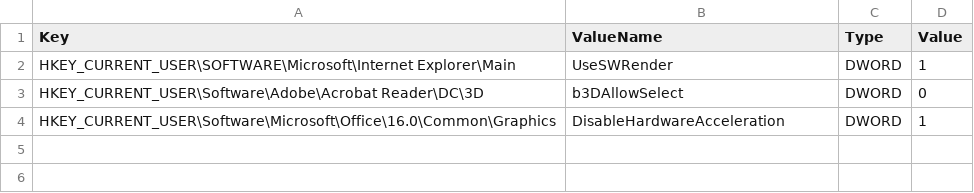
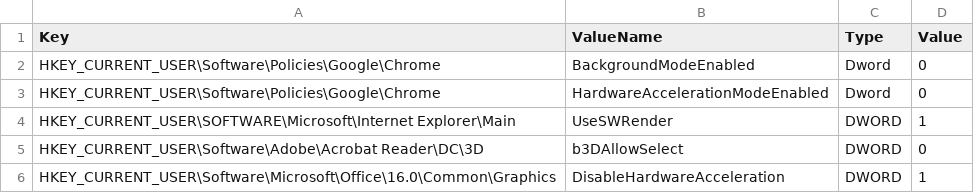
Before and after one commit to ClearMediaNV/BizzCloudWinTemplates, a CSV file: iNSTALL/GPO/Standard Hardware Acceleration Policy.csv (was iNSTALL/GPO/Standard hardware acceleration policy.csv), drawn as a sheet.

Commit message:
Update and rename Standard hardware acceleration policy.csv to Standard Hardware Acceleration Policy.csv

```diff
--- a/iNSTALL/GPO/Standard hardware acceleration policy.csv
+++ b/iNSTALL/GPO/Standard Hardware Acceleration Policy.csv
@@ -1,2 +1,4 @@
 Key,ValueName,Type,Value
+HKEY_CURRENT_USER\Software\Policies\Google\Chrome,BackgroundModeEnabled,Dword,0
+HKEY_CURRENT_USER\Software\Policies\Google\Chrome,HardwareAccelerationModeEnabled,Dword,0
 HKEY_CURRENT_USER\SOFTWARE\Microsoft\Internet Explorer\Main,UseSWRender,DWORD,1
```
